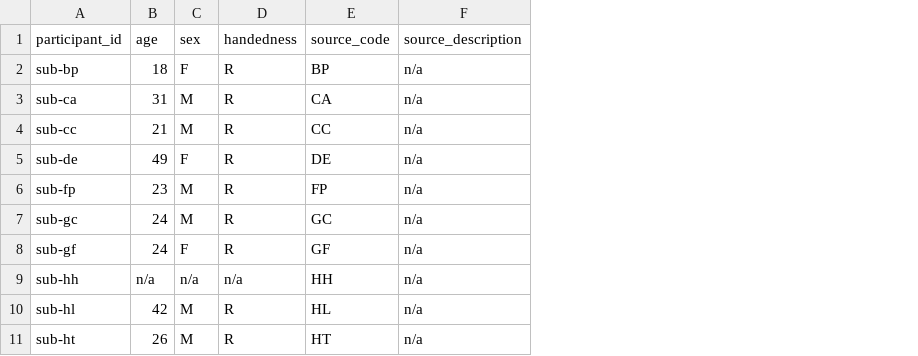
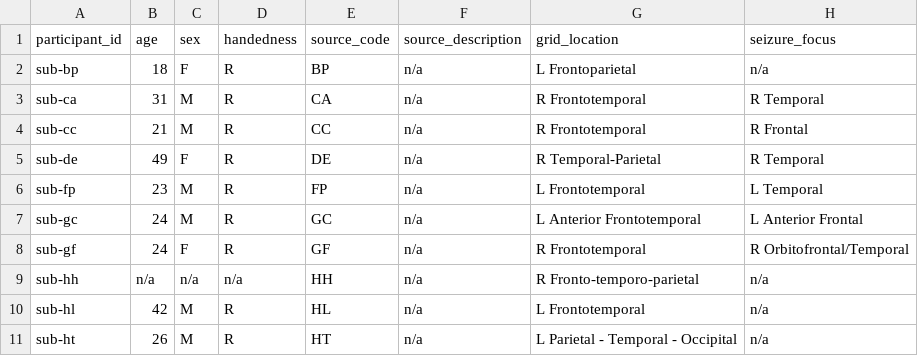
Before and after one commit to nemarDatasets/nm000352, a TSV file: participants.tsv, drawn as a sheet; only a part is shown; the diff names each change by its address in the sheet, - before the commit and + after, or states it on an @@ line.

Commit message:
participants: add grid_location and seizure_focus from kjm_ECoGLibrary_PatientTaskTable.pdf (verbatim; n/a where blank); cross-checked with task README tables

```diff
--- a/participants.tsv
+++ b/participants.tsv
+column G (grid_location), rows 2-11: L Frontoparietal | R Frontotemporal | R Frontotemporal | R Temporal-Parietal | L Frontotemporal | L Anterior Frontotemporal | R Frontotemporal | R Fronto-temporo-parietal | L Frontotemporal | L Parietal - Temporal - Occipital
+column H (seizure_focus), rows 2-11: n/a | R Temporal | R Frontal | R Temporal | L Temporal | L Anterior Frontal | R Orbitofrontal/Temporal | n/a | n/a | n/a
```
Also changed, not shown: 1 other file.
